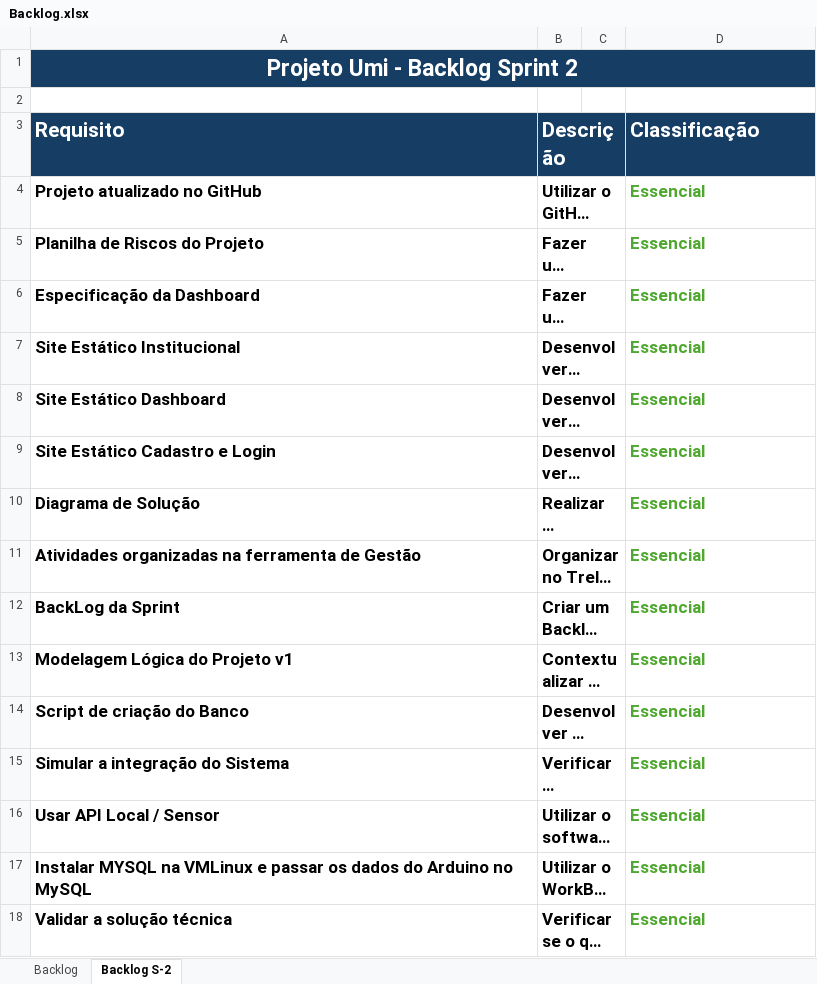
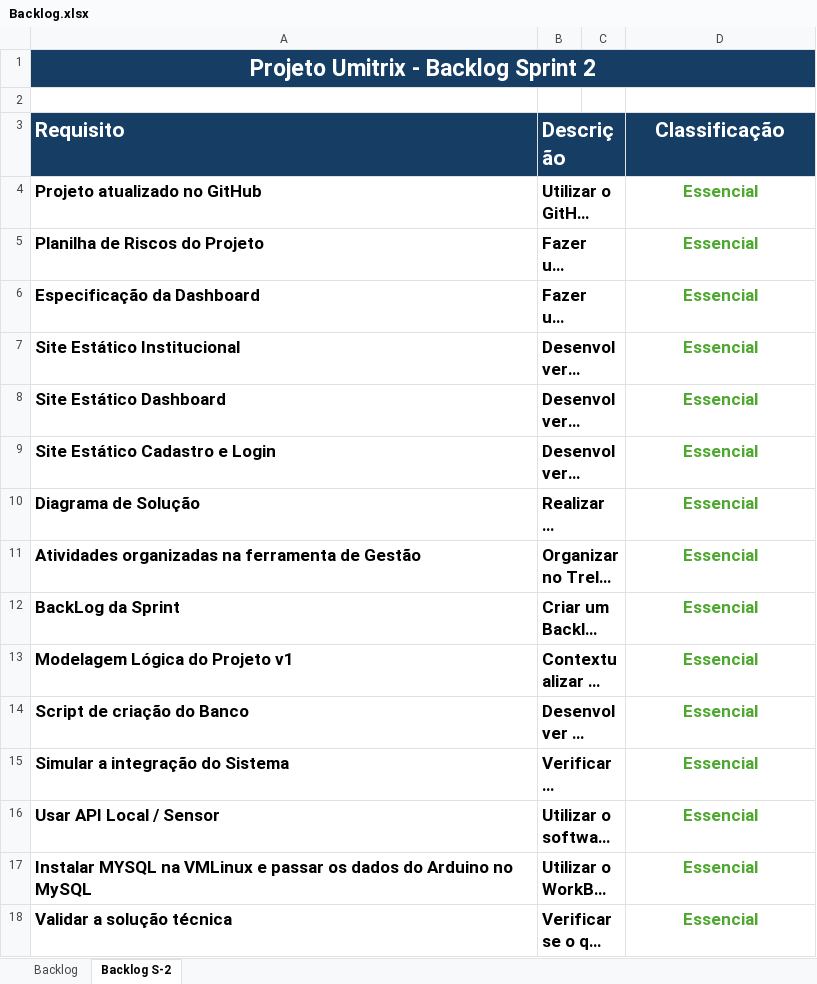
Before and after one commit to GustCastro/UMITRIX, an Excel workbook: Documentacao/Backlog.xlsx, sheet Backlog S-2, drawn as a sheet; long unchanged cells end in …; values as stored, in another font and other column widths than the file's, no borders; conditional formats not drawn; the diff names each change by its address in the sheet, - before the commit and + after, or states it on an @@ line.

```diff
--- a/Documentacao/Backlog.xlsx (sheet Backlog S-2)
+++ b/Documentacao/Backlog.xlsx (sheet Backlog S-2)
-A1 (Requisito): Projeto Umi - Backlog Sprint 2
+A1 (Requisito): Projeto Umitrix - Backlog Sprint 2
-D3:D18 alignment: left
+D3:D18 alignment: center
```
Also changed, not shown: sheet Backlog.
